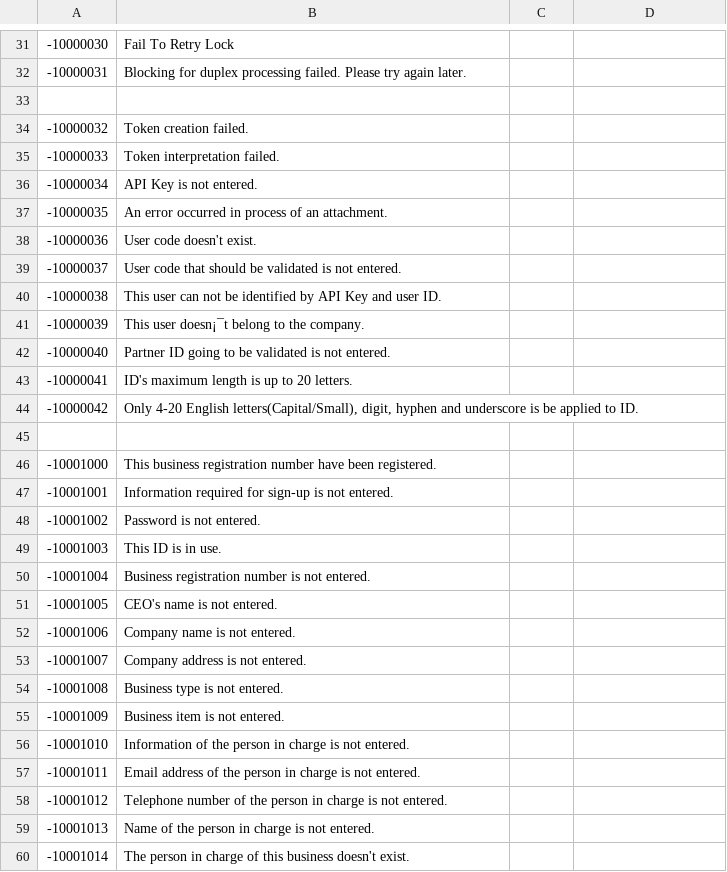
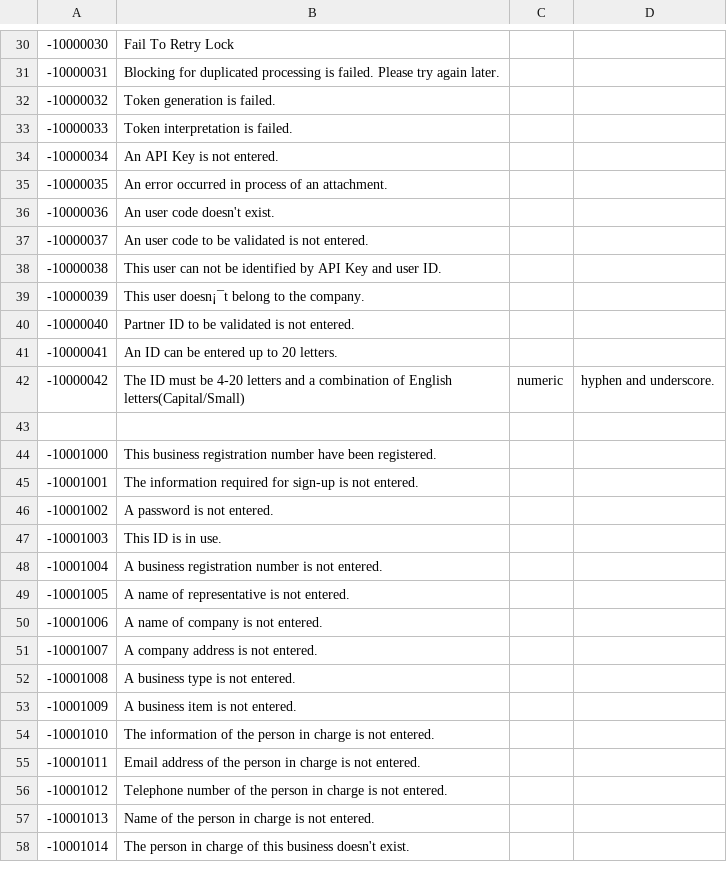
Before and after one commit to linkhub-sdk/popbill.exception, a CSV file: 100_en_popbill.csv, drawn as a sheet; only a part is shown, gaps mark what is left out; the diff covers the shown part only.

```diff
--- a/100_en_popbill.csv
+++ b/100_en_popbill.csv
@@ -31,27 +30,26 @@
 -10000030,Fail To Retry Lock
--10000031,Blocking for duplex processing failed. Please try again later.
-,
--10000032,Token creation failed.
--10000033,Token interpretation failed.
--10000034,API Key is not entered.
+-10000031,Blocking for duplicated processing is failed. Please try again later.
+-10000032,Token generation is failed.
+-10000033,Token interpretation is failed.
+-10000034,An API Key is not entered.
 -10000035,An error occurred in process of an attachment.
--10000036,User code doesn't exist.
--10000037,User code that should be validated is not entered.
+-10000036,An user code doesn't exist.
+-10000037,An user code to be validated is not entered.
 -10000038,This user can not be identified by API Key and user ID.
 -10000039,This user doesn¡¯t belong to the company.
--10000040,Partner ID going to be validated is not entered.
--10000041,ID's maximum length is up to 20 letters.
--10000042,"Only 4-20 English letters(Capital/Small), digit, hyphen and underscore is be applied to ID."
+-10000040,Partner ID to be validated is not entered.
+-10000041,An ID can be entered up to 20 letters.
+-10000042,The ID must be 4-20 letters and a combination of English letters(Capital/Small), numeric, hyphen and underscore.
 ,
 -10001000,This business registration number have been registered.
--10001001,Information required for sign-up is not entered.
--10001002,Password is not entered.
+-10001001,The information required for sign-up is not entered.
+-10001002,A password is not entered.
 -10001003,This ID is in use.
--10001004,Business registration number is not entered.
--10001005,CEO's name is not entered.
--10001006,Company name is not entered.
--10001007,Company address is not entered.
--10001008,Business type is not entered.
--10001009,Business item is not entered.
--10001010,Information of the person in charge is not entered.
+-10001004,A business registration number is not entered.
+-10001005,A name of representative is not entered.
+-10001006,A name of company is not entered.
+-10001007,A company address is not entered.
+-10001008,A business type is not entered.
+-10001009,A business item is not entered.
+-10001010,The information of the person in charge is not entered.
 -10001011,Email address of the person in charge is not entered.
```
Also changed, not shown: 8 added rows, 11 removed rows and 127 edited cells elsewhere in this file, 110_en_taxinvoice.csv.
